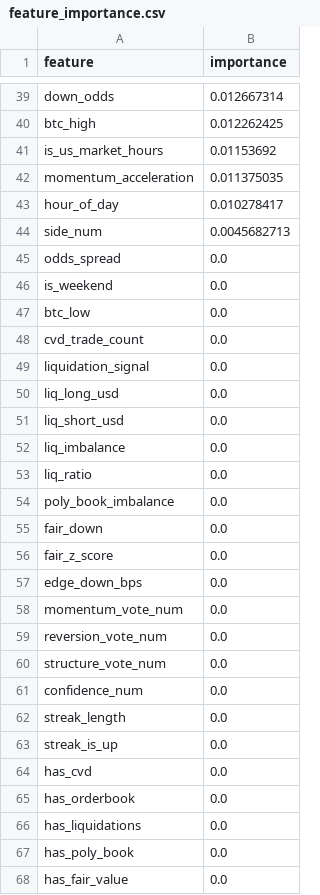
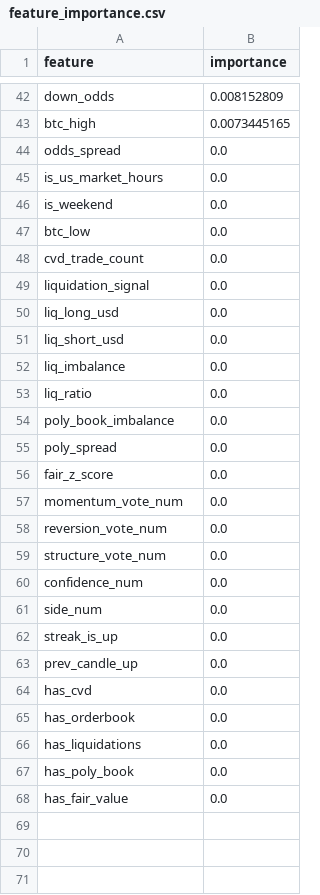
Before and after one commit to westonperkins/polymarket_bot, a CSV file: ml/output/feature_importance.csv, drawn as a sheet; only a part is shown, gaps mark what is left out; removed rows and columns are numbered as before the commit, all else as after; the diff covers the shown part only; the diff names each change by its address in the sheet, - before the commit and + after, or states it on an @@ line.

```diff
--- a/ml/output/feature_importance.csv
+++ b/ml/output/feature_importance.csv
-B42 (importance): 0.012667314
+B42 (importance): 0.008152809
-B43 (importance): 0.012262425
+B43 (importance): 0.0073445165
-row 41: is_us_market_hours | 0.01153692
-row 42: momentum_acceleration | 0.011375035
-row 43: hour_of_day | 0.010278417
-row 44: side_num | 0.0045682713
+row 45: is_us_market_hours | 0.0
-A55 (feature): fair_down
+A55 (feature): poly_spread
-row 57: edge_down_bps | 0.0
-A61 (feature): streak_length
+A61 (feature): side_num
+row 63: prev_candle_up | 0.0
```
Also changed, not shown: 29 added rows, 26 removed rows and 11 edited cells elsewhere in this file, ml/output/cv_results.csv, ml/output/gate_feature_importance.csv, 4 other files.
